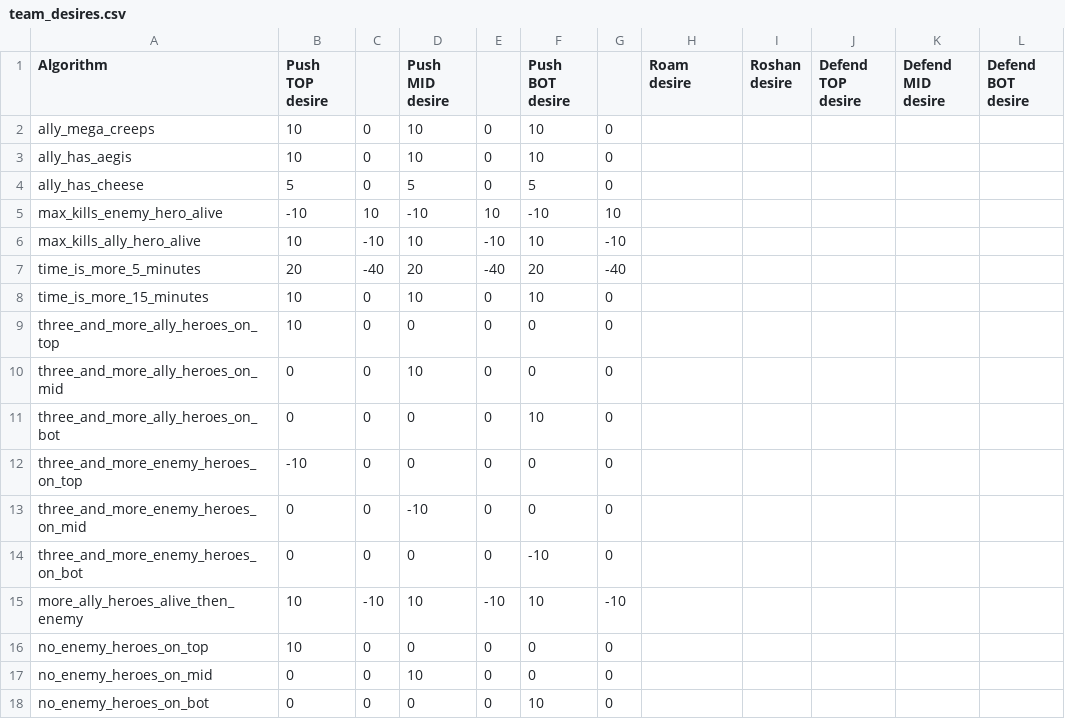
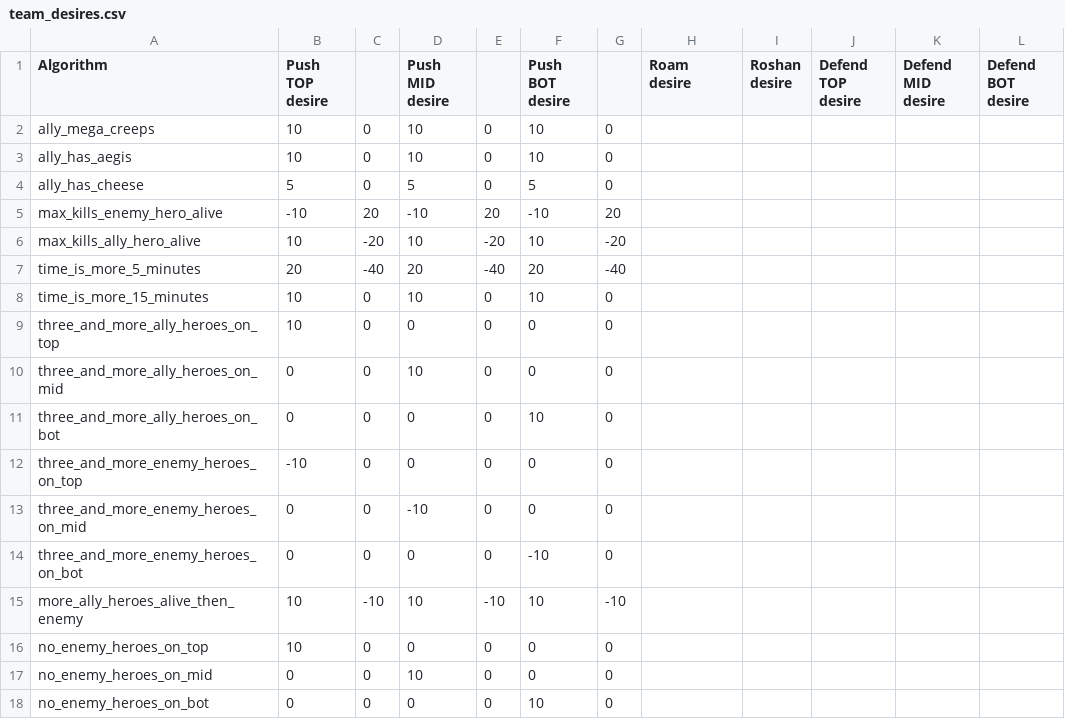
Before and after one commit to ellysh/dota2-combo-bots, a CSV file: generator/database/csv/team_desires.csv, drawn as a sheet.

Commit message:
Increase a desire to push lanes when an enemy carry dies

```diff
--- a/generator/database/csv/team_desires.csv
+++ b/generator/database/csv/team_desires.csv
@@ -4,4 +4,4 @@ ally_has_aegis;10;0;10;0;10;0;;;;;
 ally_has_cheese;5;0;5;0;5;0;;;;;
-max_kills_enemy_hero_alive;-10;10;-10;10;-10;10;;;;;
-max_kills_ally_hero_alive;10;-10;10;-10;10;-10;;;;;
+max_kills_enemy_hero_alive;-10;20;-10;20;-10;20;;;;;
+max_kills_ally_hero_alive;10;-20;10;-20;10;-20;;;;;
 time_is_more_5_minutes;20;-40;20;-40;20;-40;;;;;
```
Also changed, not shown: 2 other files.
